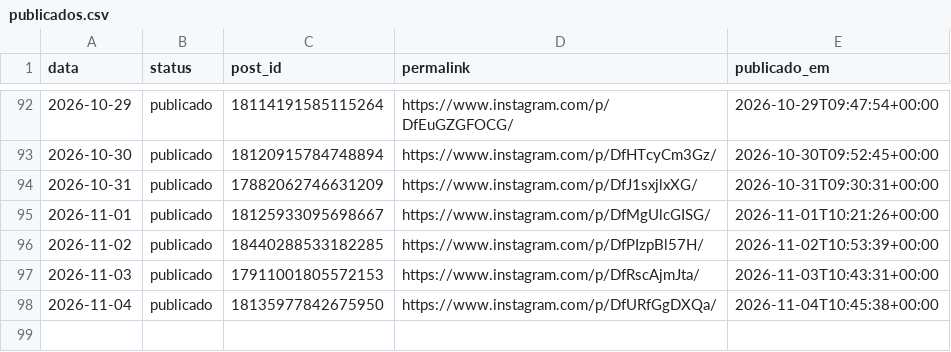
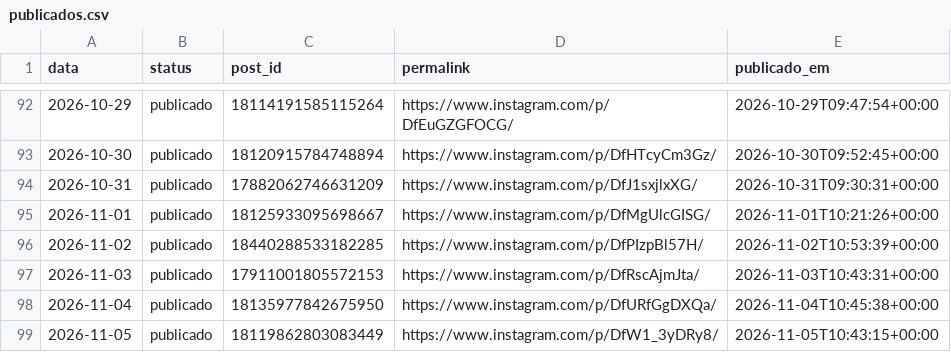
Before and after one commit to joelsongsilva/publicacao_instagram_md, a CSV file: logs/publicados.csv, drawn as a sheet; only a part is shown, gaps mark what is left out; the diff names each change by its address in the sheet, - before the commit and + after, or states it on an @@ line.

```diff
--- a/logs/publicados.csv
+++ b/logs/publicados.csv
+row 99: 2026-11-05 | publicado | 18119862803083449 | https://www.instagram.com/p/DfW1_3yDRy8/ | 2026-11-05T10:43:15+00:00
```
